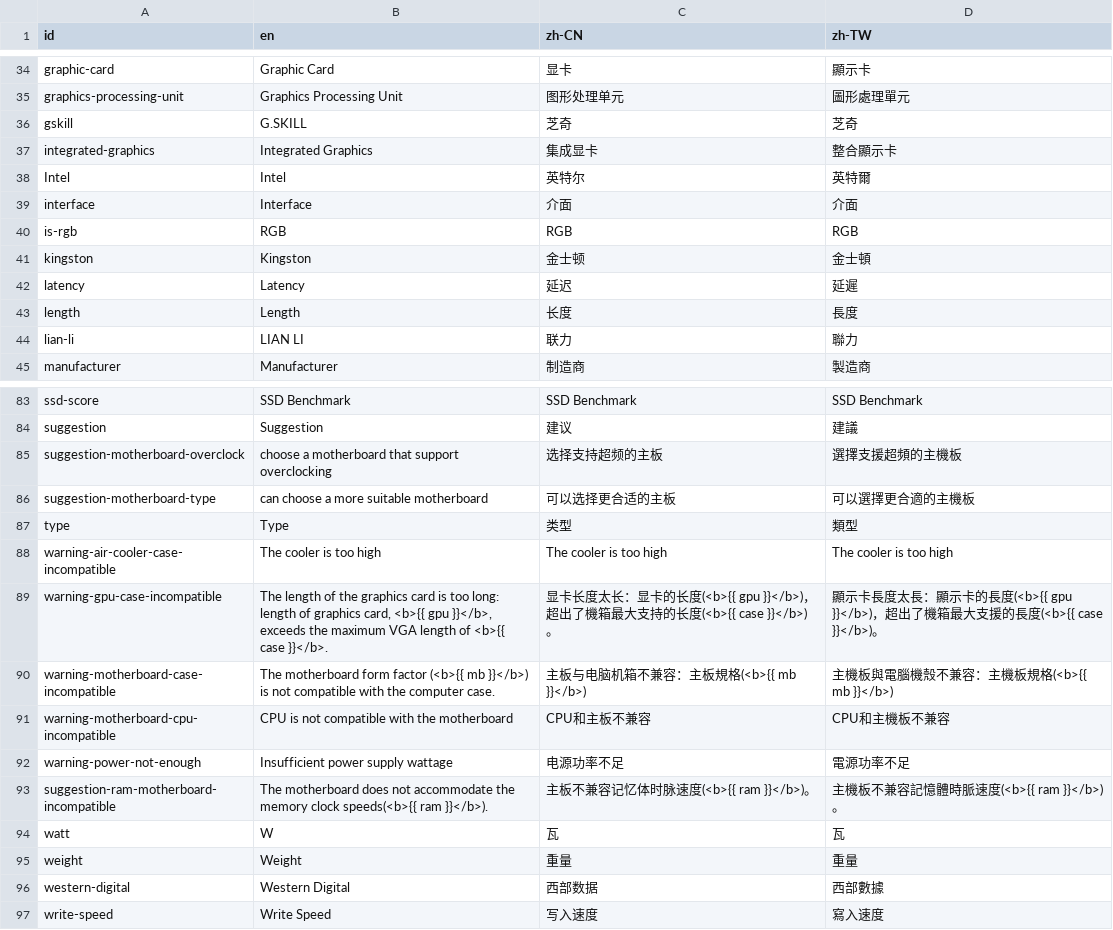
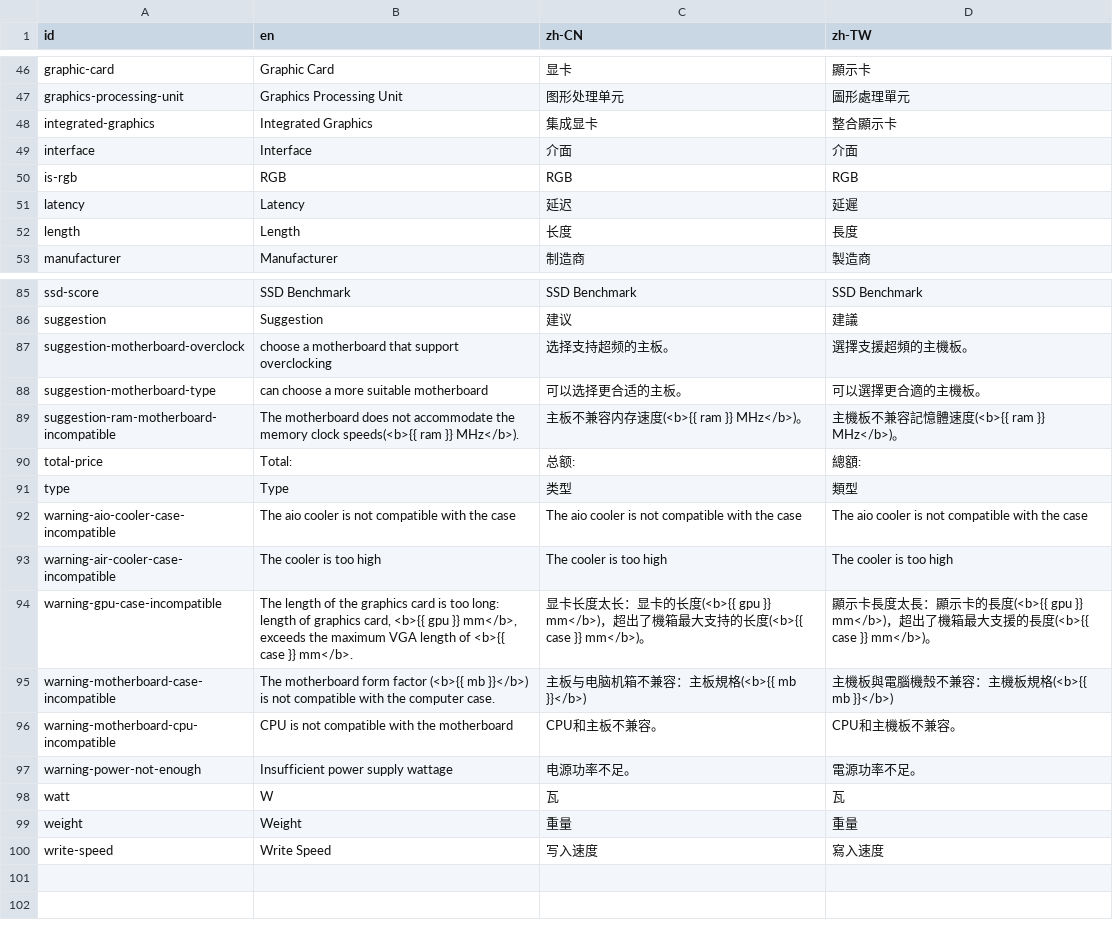
Before and after one commit to hycmatthew/GoColly, a CSV file: src/res/translation/pc-part-translation.csv, drawn as a sheet; only a part is shown, gaps mark what is left out; the diff covers the shown part only.

```diff
--- a/src/res/translation/pc-part-translation.csv
+++ b/src/res/translation/pc-part-translation.csv
@@ -35,11 +47,7 @@ graphic-card,Graphic Card,显卡,顯示卡
 graphics-processing-unit,Graphics Processing Unit,图形处理单元,圖形處理單元
-gskill,G.SKILL,芝奇,芝奇
 integrated-graphics,Integrated Graphics,集成显卡,整合顯示卡
-Intel,Intel,英特尔,英特爾
 interface,Interface,介面,介面
 is-rgb,RGB,RGB,RGB
-kingston,Kingston,金士顿,金士頓
 latency,Latency,延迟,延遲
 length,Length,长度,長度
-lian-li,LIAN LI,联力,聯力
 manufacturer,Manufacturer,制造商,製造商
@@ -84,14 +86,15 @@ ssd-score,SSD Benchmark,SSD Benchmark,SSD Benchmark
 suggestion,Suggestion,建议,建議
-suggestion-motherboard-overclock,choose a motherboard that support overclocking,选择支持超频的主板,選擇支援超頻的主機板
-suggestion-motherboard-type,can choose a more suitable motherboard,可以选择更合适的主板,可以選擇更合適的主機板
+suggestion-motherboard-overclock,choose a motherboard that support overclocking,选择支持超频的主板。,選擇支援超頻的主機板。
+suggestion-motherboard-type,can choose a more suitable motherboard,可以选择更合适的主板。,可以選擇更合適的主機板。
+suggestion-ram-motherboard-incompatible,The motherboard does not accommodate the memory clock speeds(<b>{{ ram }} MHz</b>).,主板不兼容内存速度(<b>{{ ram }} MHz</b>)。,主機板不兼容記憶體速度(<b>{{ ram }} MHz</b>)。
+total-price,Total: ,总额: ,總額:
 type,Type,类型,類型
+warning-aio-cooler-case-incompatible,The aio cooler is not compatible with the case,The aio cooler is not compatible with the case,The aio cooler is not compatible with the case
 warning-air-cooler-case-incompatible,The cooler is too high,The cooler is too high,The cooler is too high
-warning-gpu-case-incompatible,"The length of the graphics card is too long: length of graphics card, <b>{{ gpu }}</b>, exceeds the maximum VGA length of <b>{{ case }}</b>.",显卡长度太长：显卡的长度(<b>{{ gpu }}</b>)，超出了機箱最大支持的长度(<b>{{ case }}</b>)。,顯示卡長度太長：顯示卡的長度(<b>{{ gpu }}</b>)，超出了機箱最大支援的長度(<b>{{ case }}</b>)。
+warning-gpu-case-incompatible,"The length of the graphics card is too long: length of graphics card, <b>{{ gpu }} mm</b>, exceeds the maximum VGA length of <b>{{ case }} mm</b>.",显卡长度太长：显卡的长度(<b>{{ gpu }} mm</b>)，超出了機箱最大支持的长度(<b>{{ case }} mm</b>)。,顯示卡長度太長：顯示卡的長度(<b>{{ gpu }} mm</b>)，超出了機箱最大支援的長度(<b>{{ case }} mm</b>)。
 warning-motherboard-case-incompatible,The motherboard form factor (<b>{{ mb }}</b>) is not compatible with the computer case.,主板与电脑机箱不兼容：主板規格(<b>{{ mb }}</b>),主機板與電腦機殼不兼容：主機板規格(<b>{{ mb }}</b>)
-warning-motherboard-cpu-incompatible,CPU is not compatible with the motherboard,CPU和主板不兼容,CPU和主機板不兼容
-warning-power-not-enough,Insufficient power supply wattage,电源功率不足,電源功率不足
-suggestion-ram-motherboard-incompatible,The motherboard does not accommodate the memory clock speeds(<b>{{ ram }}</b>).,主板不兼容记忆体时脉速度(<b>{{ ram }}</b>)。,主機板不兼容記憶體時脈速度(<b>{{ ram }}</b>)。
+warning-motherboard-cpu-incompatible,CPU is not compatible with the motherboard,CPU和主板不兼容。,CPU和主機板不兼容。
+warning-power-not-enough,Insufficient power supply wattage,电源功率不足。,電源功率不足。
 watt,W,瓦,瓦
 weight,Weight,重量,重量
-western-digital,Western Digital,西部数据,西部數據
 write-speed,Write Speed,写入速度,寫入速度
```
Also changed, not shown: 16 added rows and 10 removed rows elsewhere in this file, 3 other files.
